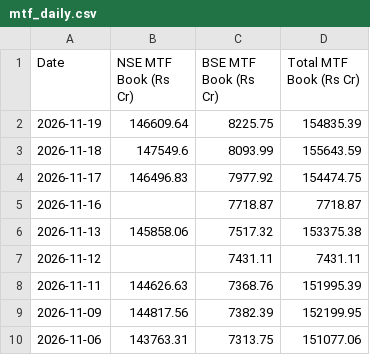
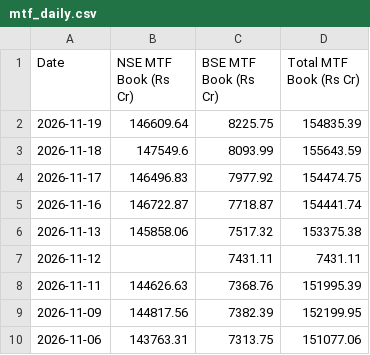
Before and after one commit to Vaibhav130195/NSE-F-O-Turnover-Data, a CSV file: mtf_daily.csv, drawn as a sheet; only a part is shown.

Commit message:
Update mtf_daily.csv

```diff
--- a/mtf_daily.csv
+++ b/mtf_daily.csv
@@ -4,3 +4,3 @@ Date,NSE MTF Book (Rs Cr),BSE MTF Book (Rs Cr),Total MTF Book (Rs Cr)
 2026-11-17,146496.83,7977.92,154474.75
-2026-11-16,,7718.87,7718.87
+2026-11-16,146722.87,7718.87,154441.74
 2026-11-13,145858.06,7517.32,153375.38
```
